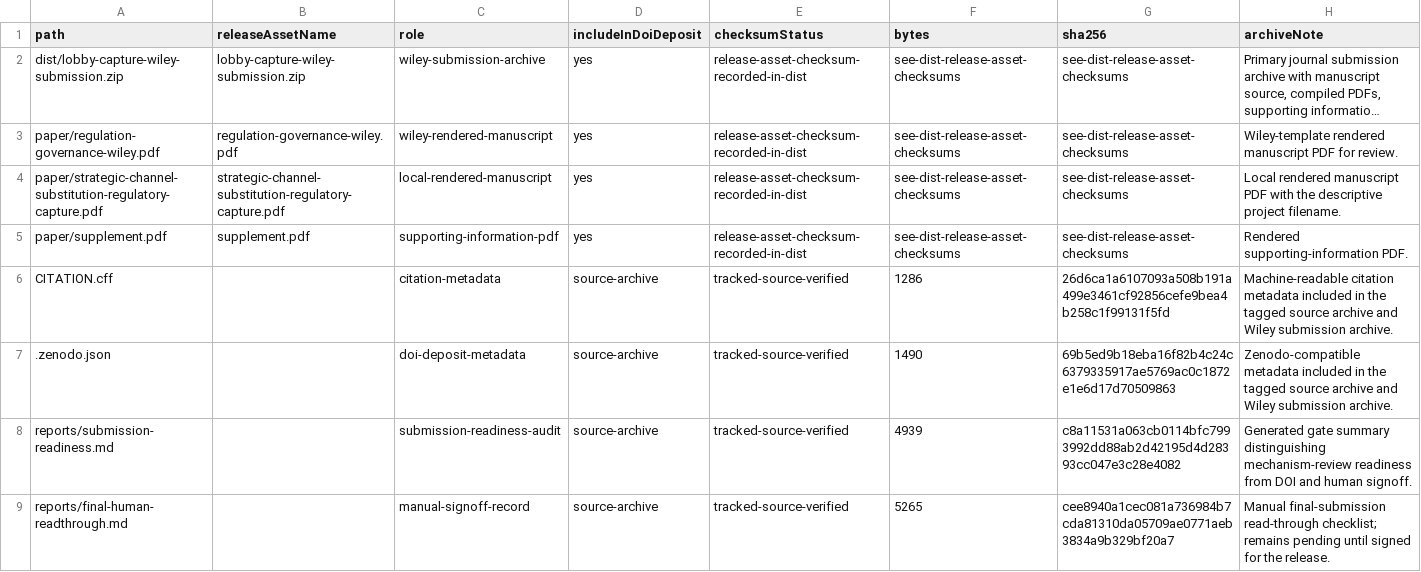
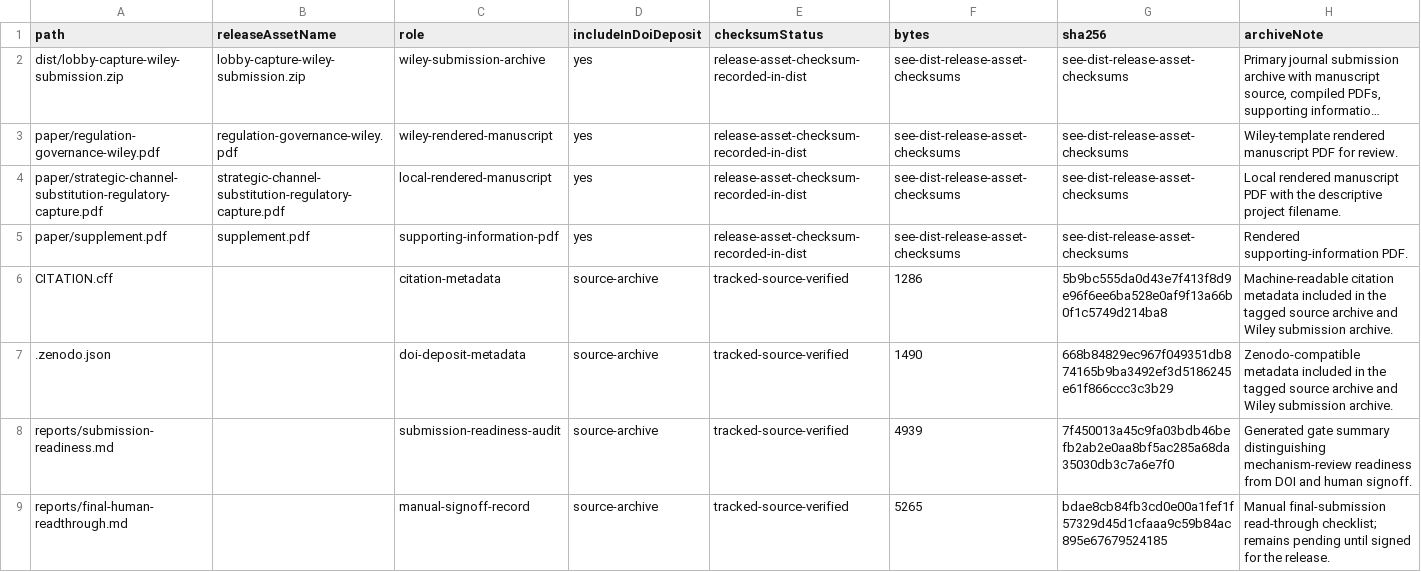
Before and after one commit to Jacoba1100254352/lobby-capture-simulator, a CSV file: reports/archive-handoff-manifest.csv, drawn as a sheet; long unchanged cells end in ….

```diff
--- a/reports/archive-handoff-manifest.csv
+++ b/reports/archive-handoff-manifest.csv
@@ -5,5 +5,5 @@ paper/strategic-channel-substitution-regulatory-capture.pdf,strategic-channel-su
 paper/supplement.pdf,supplement.pdf,supporting-information-pdf,yes,release-asset-checksum-recorded-in-dist,see-dist-release-asset-checksums,see-dist-release-asset-checksums,Rendered supporting-information PDF.
-CITATION.cff,,citation-metadata,source-archive,tracked-source-verified,1286,26d6ca1a6107093a508b191a499e3461cf92856cefe9bea4b258c1f99131f5fd,Machine-readable citation metadata included in the tagged source archive and Wiley submission archive.
-.zenodo.json,,doi-deposit-metadata,source-archive,tracked-source-verified,1490,69b5ed9b18eba16f82b4c24c6379335917ae5769ac0c1872e1e6d17d70509863,Zenodo-compatible metadata included in the tagged source archive and Wiley submission archive.
-reports/submission-readiness.md,,submission-readiness-audit,source-archive,tracked-source-verified,4939,c8a11531a063cb0114bfc7993992dd88ab2d42195d4d28393cc047e3c28e4082,Generated gate summary distinguishing mechanism-review readiness from DOI and human signoff.
-reports/final-human-readthrough.md,,manual-signoff-record,source-archive,tracked-source-verified,5265,cee8940a1cec081a736984b7cda81310da05709ae0771aeb3834a9b329bf20a7,Manual final-submission read-through checklist; remains pending until signed for the release.
+CITATION.cff,,citation-metadata,source-archive,tracked-source-verified,1286,5b9bc555da0d43e7f413f8d9e96f6ee6ba528e0af9f13a66b0f1c5749d214ba8,Machine-readable citation metadata included in the tagged source archive and Wiley submission archive.
+.zenodo.json,,doi-deposit-metadata,source-archive,tracked-source-verified,1490,668b84829ec967f049351db874165b9ba3492ef3d5186245e61f866ccc3c3b29,Zenodo-compatible metadata included in the tagged source archive and Wiley submission archive.
+reports/submission-readiness.md,,submission-readiness-audit,source-archive,tracked-source-verified,4939,7f450013a45c9fa03bdb46befb2ab2e0aa8bf5ac285a68da35030db3c7a6e7f0,Generated gate summary distinguishing mechanism-review readiness from DOI and human signoff.
+reports/final-human-readthrough.md,,manual-signoff-record,source-archive,tracked-source-verified,5265,bdae8cb84fb3cd0e00a1fef1f57329d45d1cfaaa9c59b84ac895e67679524185,Manual final-submission read-through checklist; remains pending until signed for the release.
```
Also changed, not shown: reports/doi-deposit-readiness.csv, reports/reggov-guidelines-readiness.csv, 16 other files.
